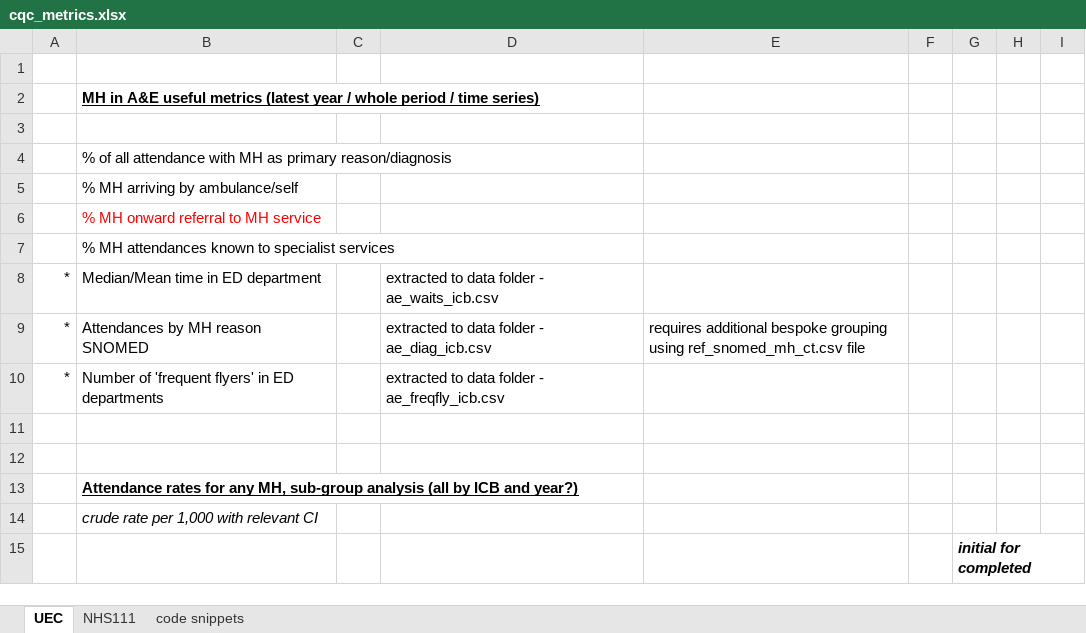
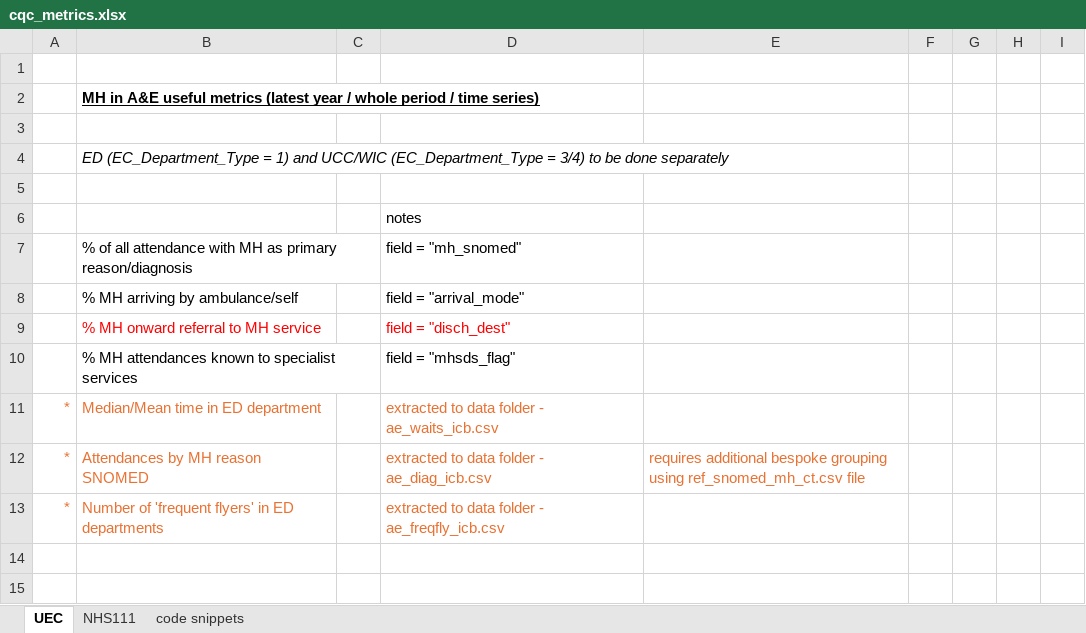
Before and after one commit to The-Strategy-Unit/cqc_soc, an Excel workbook: data/cqc_metrics.xlsx, sheet UEC, drawn as a sheet; only a part is shown; the shorter side is filled out with more unchanged rows; values as stored, in another font and other column widths than the file's, no borders; removed rows and columns are numbered as before the commit, all else as after; the diff names each change by its address in the sheet, - before the commit and + after, or states it on an @@ line.

Commit message:
added few more notes to metric descriptions

```diff
--- a/data/cqc_metrics.xlsx (sheet UEC)
+++ b/data/cqc_metrics.xlsx (sheet UEC)
-B4: % of all attendance with MH as primary reason/diagnosis
+B4: ED (EC_Department_Type = 1) and UCC/WIC (EC_Department_Type = 3/4) to be done separately
-B4 italic: off
+B4 italic: on
-B5: % MH arriving by ambulance/self
+B5: (empty)
-row 6:  | % MH onward referral to MH service
-row 7:  | % MH attendances known to specialist services
+row 6:  |  |  | notes
+row 7:  | % of all attendance with MH as primary reason/diagnosis |  | field = "mh_snomed"
+row 8:  | % MH arriving by ambulance/self |  | field = "arrival_mode"
+row 9:  | % MH onward referral to MH service |  | field = "disch_dest"
+row 10:  | % MH attendances known to specialist services |  | field = "mhsds_flag"
-A11:B13 text colour: black
+A11:B13 text colour: #E97132
-D11 text colour: black
+D11 text colour: #E97132
-D12:E12 text colour: black
+D12:E12 text colour: #E97132
-D13 text colour: black
+D13 text colour: #E97132
```
